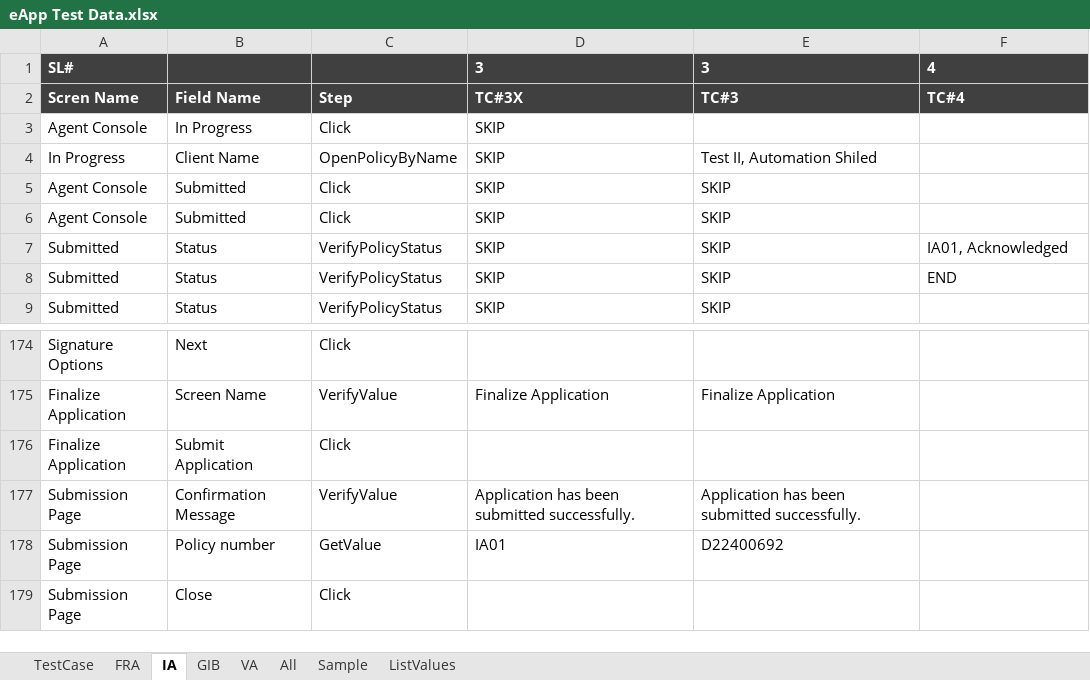
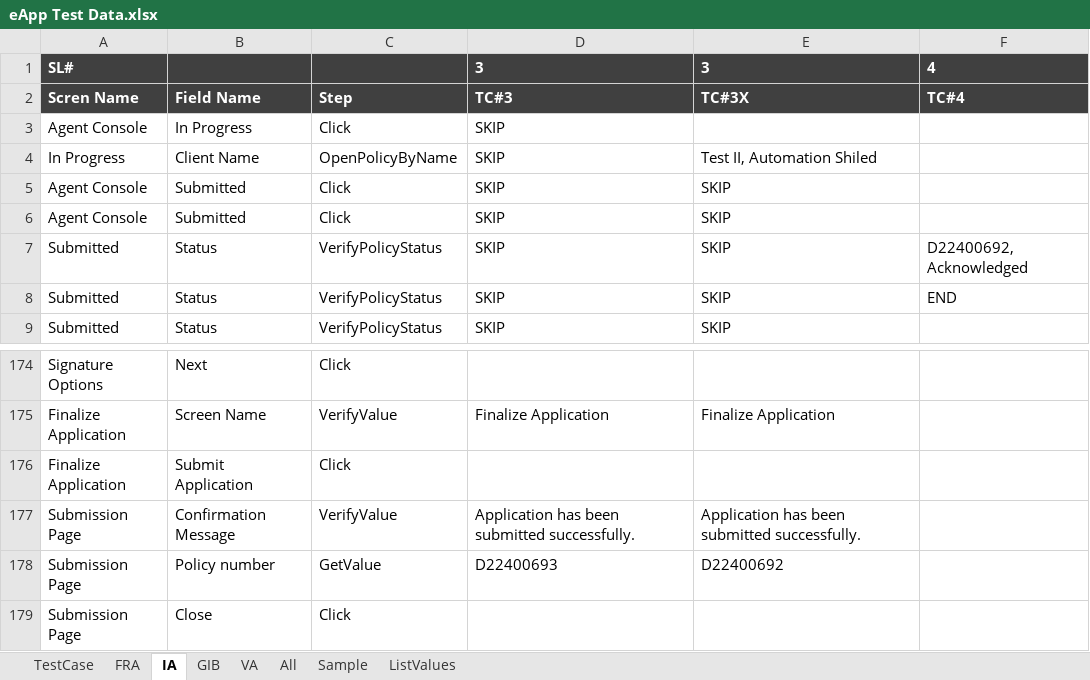
Before and after one commit to SoumendraPradaSahoo/eAppBHFAutomation, an Excel workbook: Test Case/eApp Test Data.xlsx, sheet IA, drawn as a sheet; only a part is shown, gaps mark what is left out; values as stored, in another font and other column widths than the file's, no borders; the diff names each change by its address in the sheet, - before the commit and + after, or states it on an @@ line.

```diff
--- a/Test Case/eApp Test Data.xlsx (sheet IA)
+++ b/Test Case/eApp Test Data.xlsx (sheet IA)
-D2: TC#3X
+D2: TC#3
-E2: TC#3
+E2: TC#3X
-F7: IA01, Acknowledged
+F7: D22400692, Acknowledged
-D178: IA01
+D178: D22400693
```
Also changed, not shown: sheet GIB, sheet All, sheet TestCase, sheet FRA, sheet VA, Object/PageIdentifier.xlsm.
